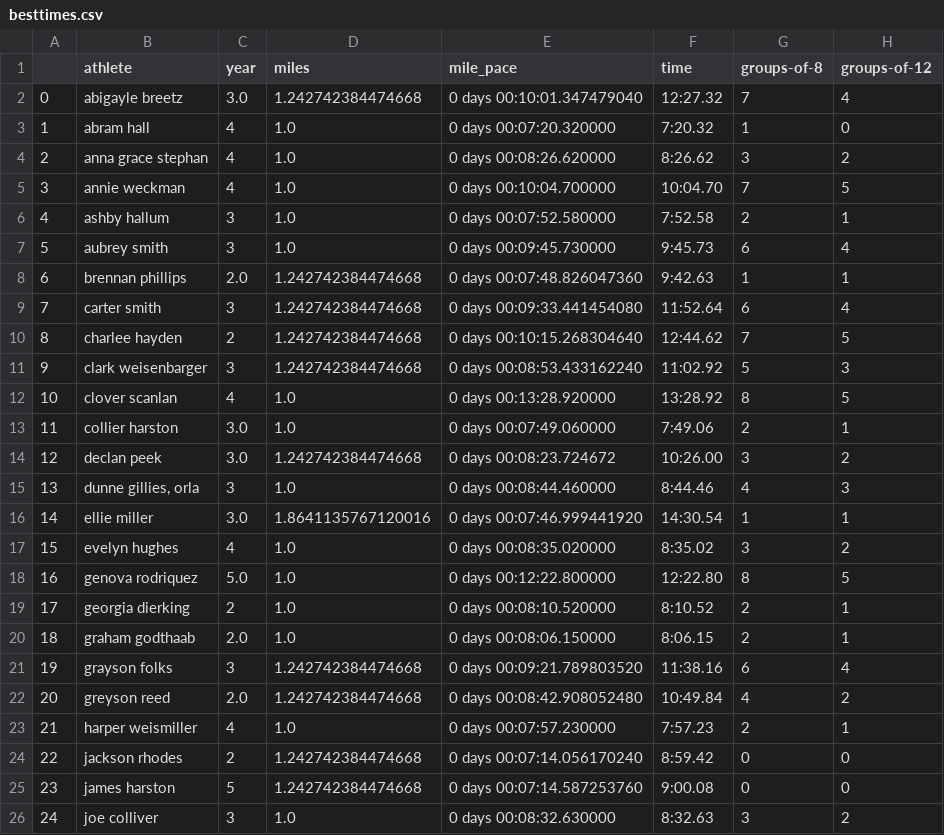
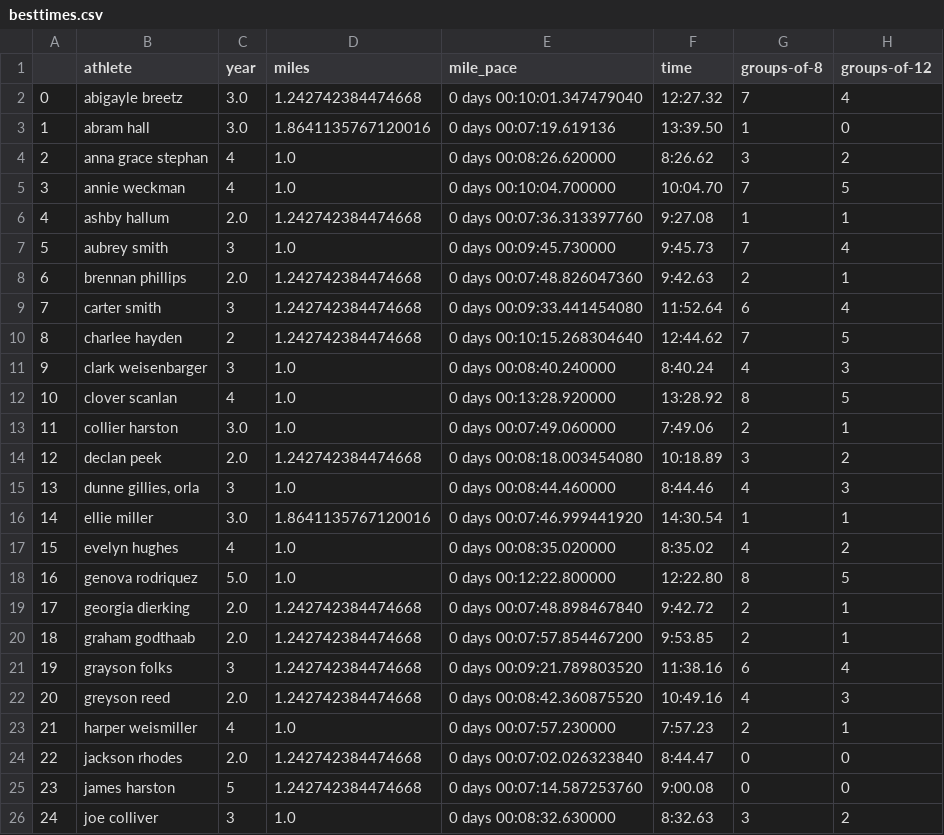
Before and after one commit to tompscanlan/dunn-xc-personal-records, a CSV file: 2021_season_data/besttimes.csv, drawn as a sheet; only a part is shown; the diff covers the shown part only; the diff names each change by its address in the sheet, - before the commit and + after, or states it on an @@ line.

```diff
--- a/2021_season_data/besttimes.csv
+++ b/2021_season_data/besttimes.csv
-C3 (year): 4
+C3 (year): 3.0
-D3 (miles): 1.0
+D3 (miles): 1.8641135767120016
-E3 (mile_pace): 0 days 00:07:20.320000
+E3 (mile_pace): 0 days 00:07:19.619136
-F3 (time): 7:20.32
+F3 (time): 13:39.50
-C6 (year): 3
+C6 (year): 2.0
-D6 (miles): 1.0
+D6 (miles): 1.242742384474668
-E6 (mile_pace): 0 days 00:07:52.580000
+E6 (mile_pace): 0 days 00:07:36.313397760
-F6 (time): 7:52.58
+F6 (time): 9:27.08
-G6 (groups-of-8): 2
+G6 (groups-of-8): 1
-G7 (groups-of-8): 6
+G7 (groups-of-8): 7
-G8 (groups-of-8): 1
+G8 (groups-of-8): 2
-D11 (miles): 1.242742384474668
+D11 (miles): 1.0
-E11 (mile_pace): 0 days 00:08:53.433162240
+E11 (mile_pace): 0 days 00:08:40.240000
-F11 (time): 11:02.92
+F11 (time): 8:40.24
-G11 (groups-of-8): 5
+G11 (groups-of-8): 4
-C14 (year): 3.0
+C14 (year): 2.0
-E14 (mile_pace): 0 days 00:08:23.724672
+E14 (mile_pace): 0 days 00:08:18.003454080
-F14 (time): 10:26.00
+F14 (time): 10:18.89
-G17 (groups-of-8): 3
+G17 (groups-of-8): 4
-C19 (year): 2
+C19 (year): 2.0
-D19:D20 (miles): 1.0
+D19:D20 (miles): 1.242742384474668
-E19 (mile_pace): 0 days 00:08:10.520000
+E19 (mile_pace): 0 days 00:07:48.898467840
-F19 (time): 8:10.52
+F19 (time): 9:42.72
-E20 (mile_pace): 0 days 00:08:06.150000
+E20 (mile_pace): 0 days 00:07:57.854467200
-F20 (time): 8:06.15
+F20 (time): 9:53.85
-E22 (mile_pace): 0 days 00:08:42.908052480
+E22 (mile_pace): 0 days 00:08:42.360875520
-F22 (time): 10:49.84
+F22 (time): 10:49.16
-H22 (groups-of-12): 2
+H22 (groups-of-12): 3
-C24 (year): 2
+C24 (year): 2.0
-E24 (mile_pace): 0 days 00:07:14.056170240
+E24 (mile_pace): 0 days 00:07:02.026323840
-F24 (time): 8:59.42
+F24 (time): 8:44.47
```
Also changed, not shown: 2 removed rows, 1 moved row, 40 edited cells and row numbers in column A elsewhere in this file, 5 other files.
